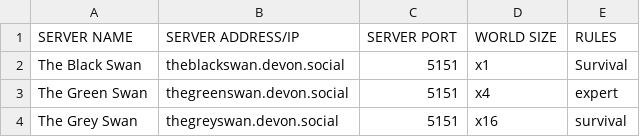
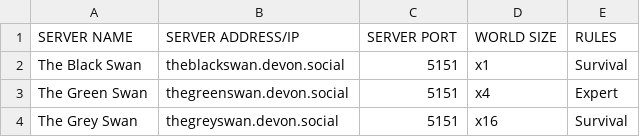
Before and after one commit to TwigGlenn4/BHS, a CSV file: .github/servers.csv, drawn as a sheet; the diff names each change by its address in the sheet, - before the commit and + after, or states it on an @@ line.

Commit message:
Update servers.csv

```diff
--- a/.github/servers.csv
+++ b/.github/servers.csv
-E3 (RULES): expert
+E3 (RULES): Expert
-E4 (RULES): survival
+E4 (RULES): Survival
```
